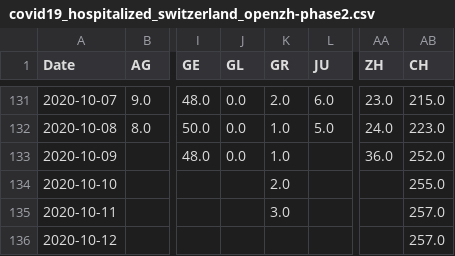
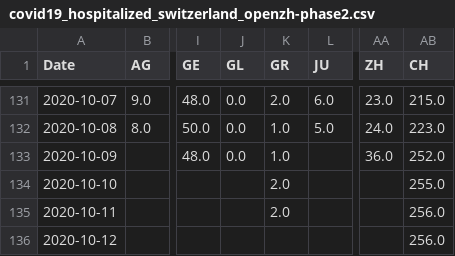
Before and after one commit to imsodin/covid19-cases-switzerland, a CSV file: covid19_hospitalized_switzerland_openzh-phase2.csv, drawn as a sheet; only a part is shown, gaps mark what is left out; the diff names each change by its address in the sheet, - before the commit and + after, or states it on an @@ line.

```diff
--- a/covid19_hospitalized_switzerland_openzh-phase2.csv
+++ b/covid19_hospitalized_switzerland_openzh-phase2.csv
-K135 (GR): 3.0
+K135 (GR): 2.0
-AB135:AB136 (CH): 257.0
+AB135:AB136 (CH): 256.0
```
Also changed, not shown: covid19_hospitalized_switzerland_openzh.csv, covid19_icu_switzerland_openzh-phase2.csv, 9 other files.
